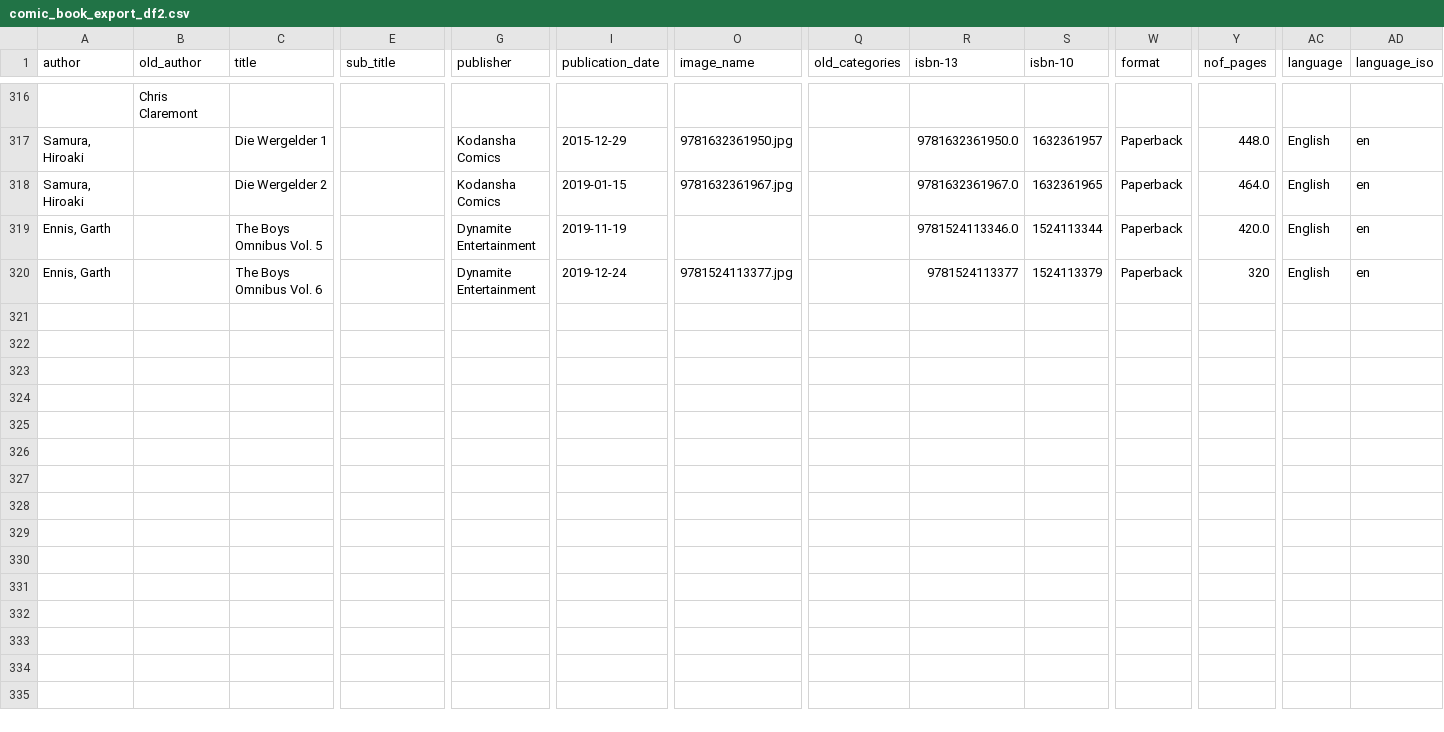
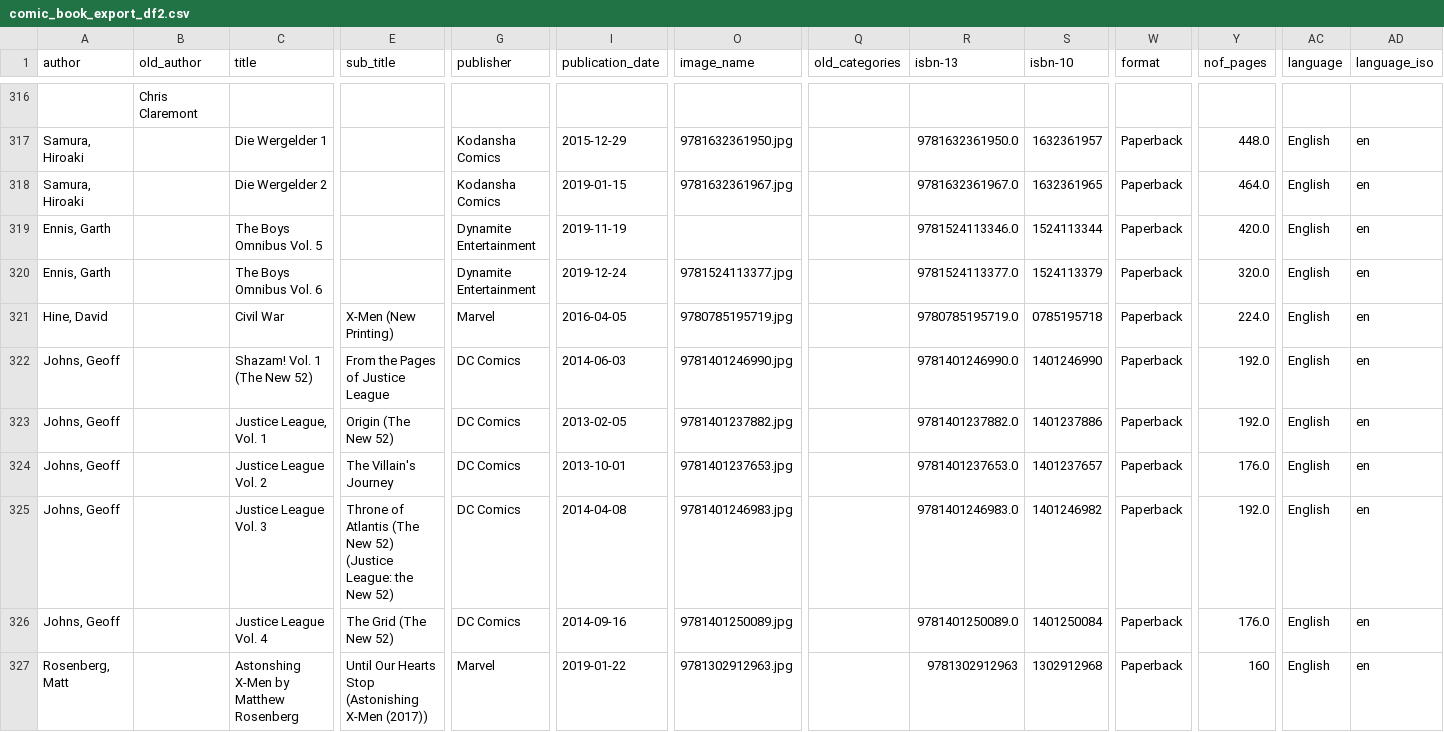
Before and after one commit to Himske/Collection, a CSV file: comic_book_export_df2.csv, drawn as a sheet; only a part is shown, gaps mark what is left out; rows hold the shown columns only; the diff names each change by its address in the sheet, - before the commit and + after, or states it on an @@ line.

Commit message:
Added more comic books

```diff
--- a/comic_book_export_df2.csv
+++ b/comic_book_export_df2.csv
-R320 (isbn-13): 9781524113377
+R320 (isbn-13): 9781524113377.0
-Y320 (nof_pages): 320
+Y320 (nof_pages): 320.0
+row 321: Hine, David |  | Civil War | X-Men (New Printing) | Marvel | 2016-04-05 | 9780785195719.jpg |  | 9780785195719.0 | 0785195718 | Paperback | 224.0 | English | en
+row 322: Johns, Geoff |  | Shazam! Vol. 1 (The New 52) | From the Pages of Justice League | DC Comics | 2014-06-03 | 9781401246990.jpg |  | 9781401246990.0 | 1401246990 | Paperback | 192.0 | English | en
+row 323: Johns, Geoff |  | Justice League, Vol. 1 | Origin (The New 52) | DC Comics | 2013-02-05 | 9781401237882.jpg |  | 9781401237882.0 | 1401237886 | Paperback | 192.0 | English | en
+row 324: Johns, Geoff |  | Justice League Vol. 2 | The Villain's Journey | DC Comics | 2013-10-01 | 9781401237653.jpg |  | 9781401237653.0 | 1401237657 | Paperback | 176.0 | English | en
+row 325: Johns, Geoff |  | Justice League Vol. 3 | Throne of Atlantis (The New 52) (Justice League: the New 52) | DC Comics | 2014-04-08 | 9781401246983.jpg |  | 9781401246983.0 | 1401246982 | Paperback | 192.0 | English | en
+row 326: Johns, Geoff |  | Justice League Vol. 4 | The Grid (The New 52) | DC Comics | 2014-09-16 | 9781401250089.jpg |  | 9781401250089.0 | 1401250084 | Paperback | 176.0 | English | en
+row 327: Rosenberg, Matt |  | Astonshing X-Men by Matthew Rosenberg | Until Our Hearts Stop (Astonishing X-Men (2017)) | Marvel | 2019-01-22 | 9781302912963.jpg |  | 9781302912963 | 1302912968 | Paperback | 160 | English | en
```
Also changed, not shown: 14 other files.
